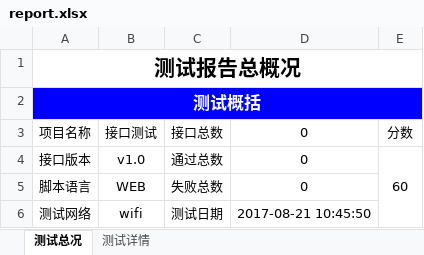
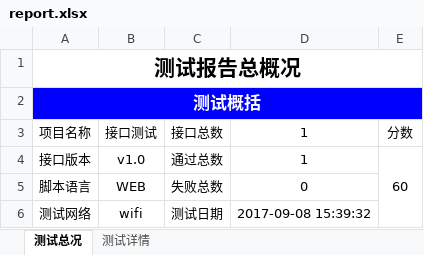
Before and after one commit to github4n/work, an Excel workbook: auto_api/testcase/report.xlsx, sheet 测试总况, drawn as a sheet; values as stored, in another font and other column widths than the file's, no borders; charts and pictures not drawn; the diff names each change by its address in the sheet, - before the commit and + after, or states it on an @@ line.

```diff
--- a/auto_api/testcase/report.xlsx (sheet 测试总况)
+++ b/auto_api/testcase/report.xlsx (sheet 测试总况)
-D3:D4: 0
+D3:D4: 1
-D6: 2017-08-21 10:45:50
+D6: 2017-09-08 15:39:32
```
Also changed, not shown: sheet 测试详情, charts or pictures, auto_api/report.xlsx, 19 other files.
